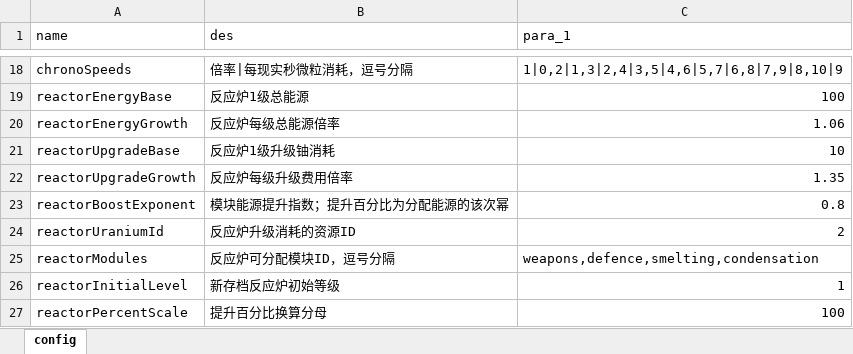
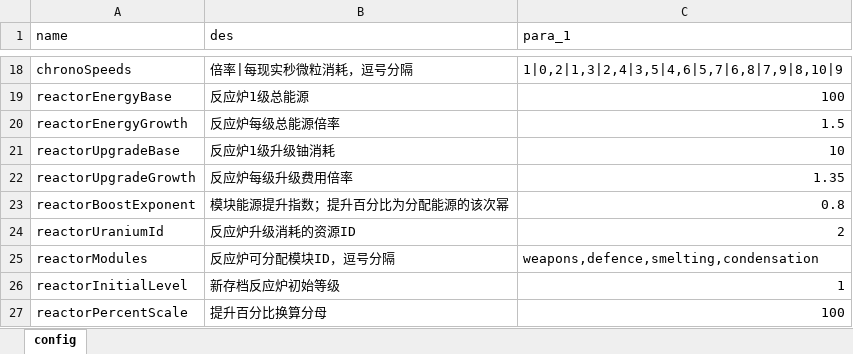
Before and after one commit to rlmclmc2-boop/space_idle, an Excel workbook: space-battleship/config_excel/config.xlsx, sheet config, drawn as a sheet; only a part is shown, gaps mark what is left out; values as stored, in another font and other column widths than the file's, no borders; the diff names each change by its address in the sheet, - before the commit and + after, or states it on an @@ line.

```diff
--- a/space-battleship/config_excel/config.xlsx (sheet config)
+++ b/space-battleship/config_excel/config.xlsx (sheet config)
-C20 (para_1): 1.06
+C20 (para_1): 1.5
```
Also changed, not shown: space-battleship/config_excel/equipment.xlsx, space-battleship/config_excel/mon.xlsx, 19 other files.
